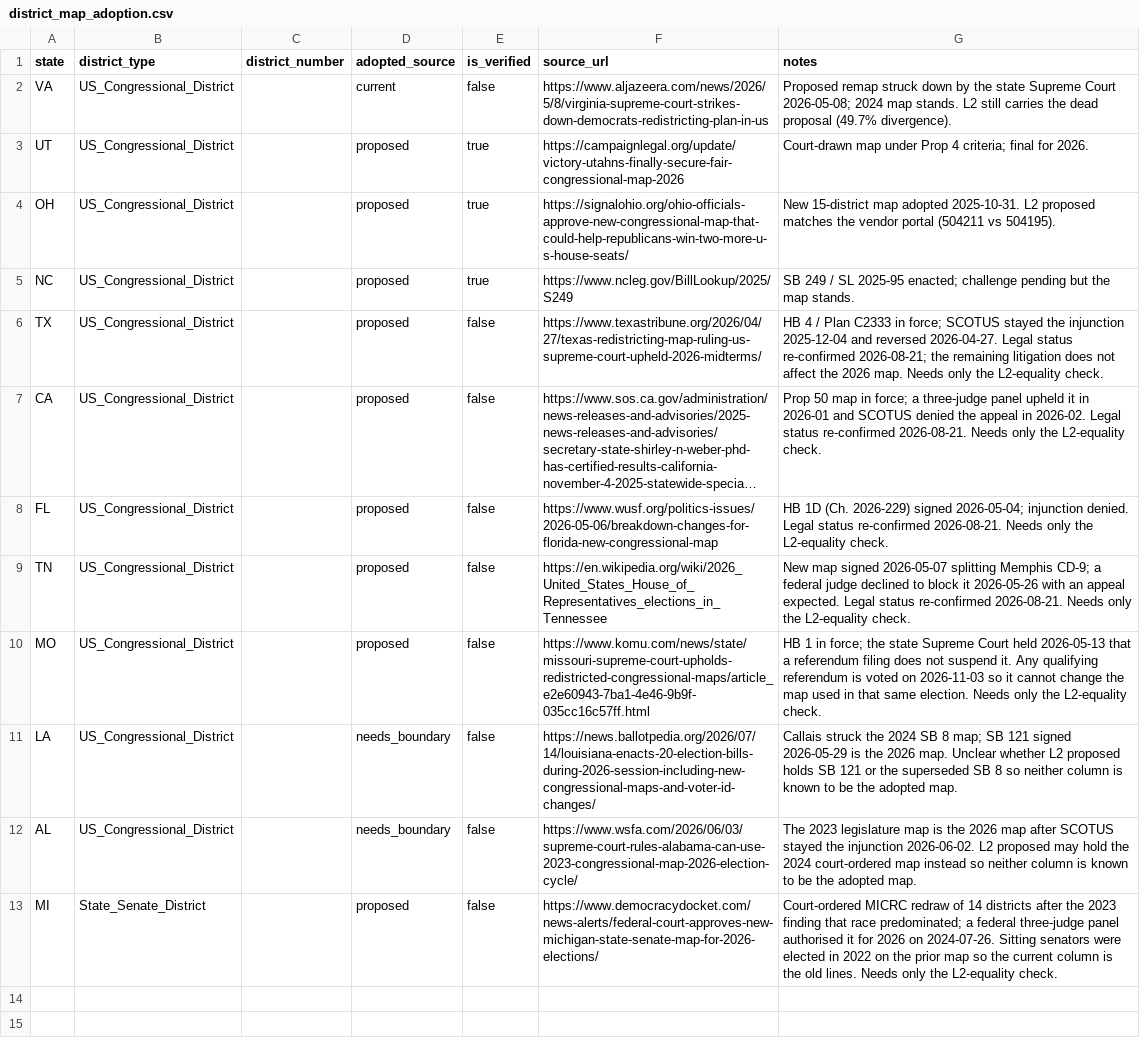
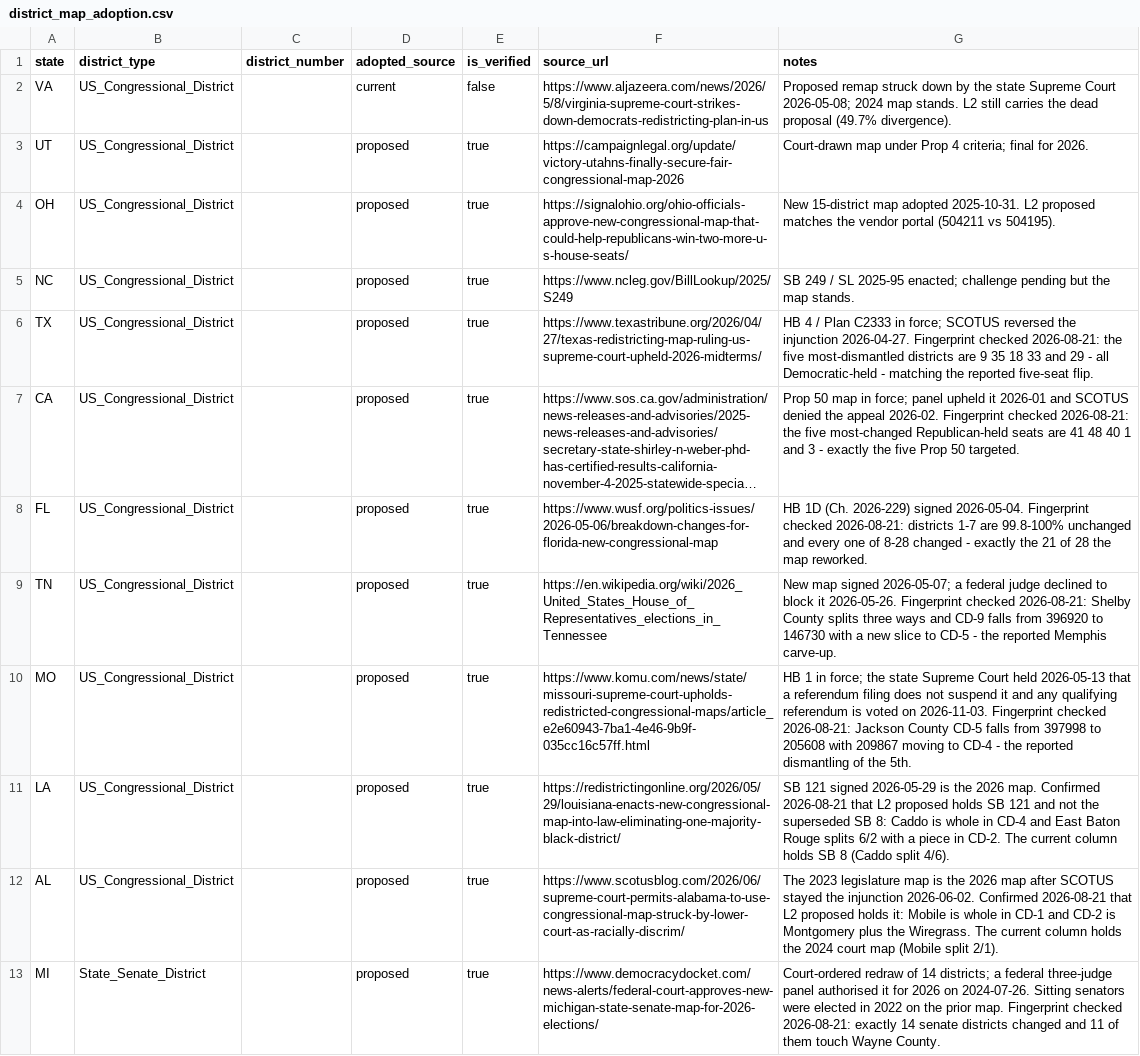
Before and after one commit to thegoodparty/gp-data-platform, a CSV file: dbt/project/seeds/district_map_adoption.csv, drawn as a sheet; long unchanged cells end in …; the diff names each change by its address in the sheet, - before the commit and + after, or states it on an @@ line.

```diff
--- a/dbt/project/seeds/district_map_adoption.csv
+++ b/dbt/project/seeds/district_map_adoption.csv
-E6:E13 (is_verified): false
+E6:E13 (is_verified): true
-G6 (notes): …force; SCOTUS stayed the injunction 2025-12-04 and reversed 2026-04-27. Legal status re-confirmed 2026-08-21; the remaining litigation does not affect the 2026 map. Needs only the L2-equality check.
+G6 (notes): …force; SCOTUS reversed the injunction 2026-04-27. Fingerprint checked 2026-08-21: the five most-dismantled districts are 9 35 18 33 and 29 - all Democratic-held - matching the reported five-seat flip.
-G7 (notes): …in force; a three-judge panel upheld it in 2026-01 and SCOTUS denied the appeal in 2026-02. Legal status re-confirmed 2026-08-21. Needs only the L2-equality check.
+G7 (notes): …in force; panel upheld it 2026-01 and SCOTUS denied the appeal 2026-02. Fingerprint checked 2026-08-21: the five most-changed Republican-held seats are 41 48 40 1 and 3 - exactly the five Prop 50 targeted.
-G8 (notes): …2026-229) signed 2026-05-04; injunction denied. Legal status re-confirmed 2026-08-21. Needs only the L2-equality check.
+G8 (notes): …2026-229) signed 2026-05-04. Fingerprint checked 2026-08-21: districts 1-7 are 99.8-100% unchanged and every one of 8-28 changed - exactly the 21 of 28 the map reworked.
-G9 (notes): …map signed 2026-05-07 splitting Memphis CD-9; a federal judge declined to block it 2026-05-26 with an appeal expected. Legal status re-confirmed 2026-08-21. Needs only the L2-equality check.
+G9 (notes): …map signed 2026-05-07; a federal judge declined to block it 2026-05-26. Fingerprint checked 2026-08-21: Shelby County splits three ways and CD-9 falls from 396920 to 146730 with a new slice to CD-5 - the reported Memphis carve-up.
-G10 (notes): …not suspend it. Any qualifying referendum is voted on 2026-11-03 so it cannot change the map used in that same election. Needs only the L2-equality check.
+G10 (notes): …not suspend it and any qualifying referendum is voted on 2026-11-03. Fingerprint checked 2026-08-21: Jackson County CD-5 falls from 397998 to 205608 with 209867 moving to CD-4 - the reported dismantling of the 5th.
-D11:D12 (adopted_source): needs_boundary
+D11:D12 (adopted_source): proposed
-F11 (source_url): https://news.ballotpedia.org/2026/07/14/louisiana-enacts-20-election-bills-during-2026-session-including-new-congressional-maps-and-voter-id-changes/
+F11 (source_url): https://redistrictingonline.org/2026/05/29/louisiana-enacts-new-congressional-map-into-law-eliminating-one-majority-black-district/
-G11 (notes): Callais struck the 2024 SB 8 map; SB 121 signed 2026-05-29 is the 2026 map. Unclear whether L2 proposed holds SB 121 or the superseded SB 8 so neither column is known to be the adopted map.
+G11 (notes): SB 121 signed 2026-05-29 is the 2026 map. Confirmed 2026-08-21 that L2 proposed holds SB 121 and not the superseded SB 8: Caddo is whole in CD-4 and East Baton Rouge splits 6/2 with a piece in CD-2. The current column holds SB 8 (Caddo split 4/6).
-F12 (source_url): https://www.wsfa.com/2026/06/03/supreme-court-rules-alabama-can-use-2023-congressional-map-2026-election-cycle/
+F12 (source_url): https://www.scotusblog.com/2026/06/supreme-court-permits-alabama-to-use-congressional-map-struck-by-lower-court-as-racially-discrim/
-G12 (notes): …injunction 2026-06-02. L2 proposed may hold the 2024 court-ordered map instead so neither column is known to be the adopted map.
+G12 (notes): …injunction 2026-06-02. Confirmed 2026-08-21 that L2 proposed holds it: Mobile is whole in CD-1 and CD-2 is Montgomery plus the Wiregrass. The current column holds the 2024 court map (Mobile split 2/1).
-G13 (notes): Court-ordered MICRC redraw of 14 districts after the 2023 finding that race predominated; a federal three-judge panel authorised it for 2026 on 2024-07-26. Sitting senators were elected in 2022 on the prior map so the current column is the old lines. Needs only the L2-equality check.
+G13 (notes): Court-ordered redraw of 14 districts; a federal three-judge panel authorised it for 2026 on 2024-07-26. Sitting senators were elected in 2022 on the prior map. Fingerprint checked 2026-08-21: exactly 14 senate districts changed and 11 of them touch Wayne County.
```
